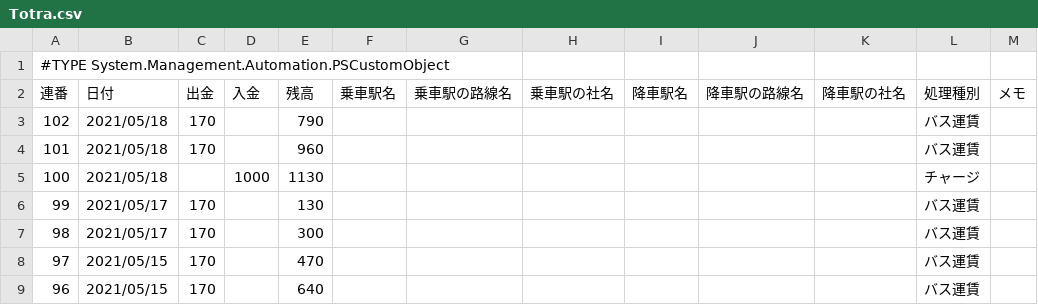
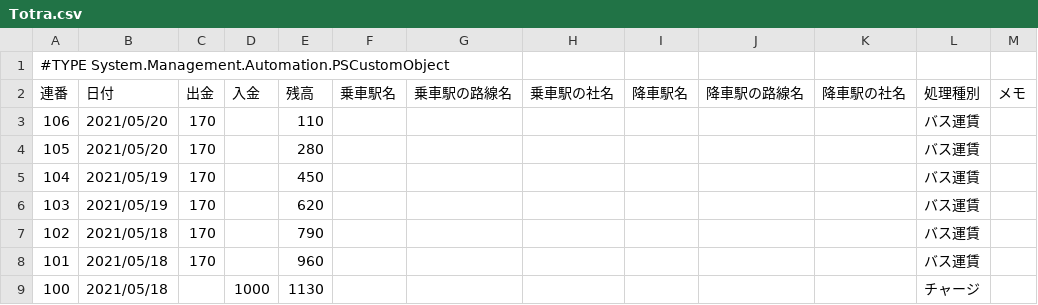
Before and after one commit to johnfcoltrane/Totra, a CSV file: Totra.csv, drawn as a sheet; only a part is shown; the shorter side is filled out with more unchanged rows; the diff names each change by its address in the sheet, - before the commit and + after, or states it on an @@ line.

Commit message:
update

```diff
--- a/Totra.csv
+++ b/Totra.csv
+row 3: 106 | 2021/05/20 | 170 |  | 110 |  |  |  |  |  |  | バス運賃
+row 4: 105 | 2021/05/20 | 170 |  | 280 |  |  |  |  |  |  | バス運賃
+row 5: 104 | 2021/05/19 | 170 |  | 450 |  |  |  |  |  |  | バス運賃
+row 6: 103 | 2021/05/19 | 170 |  | 620 |  |  |  |  |  |  | バス運賃
```
